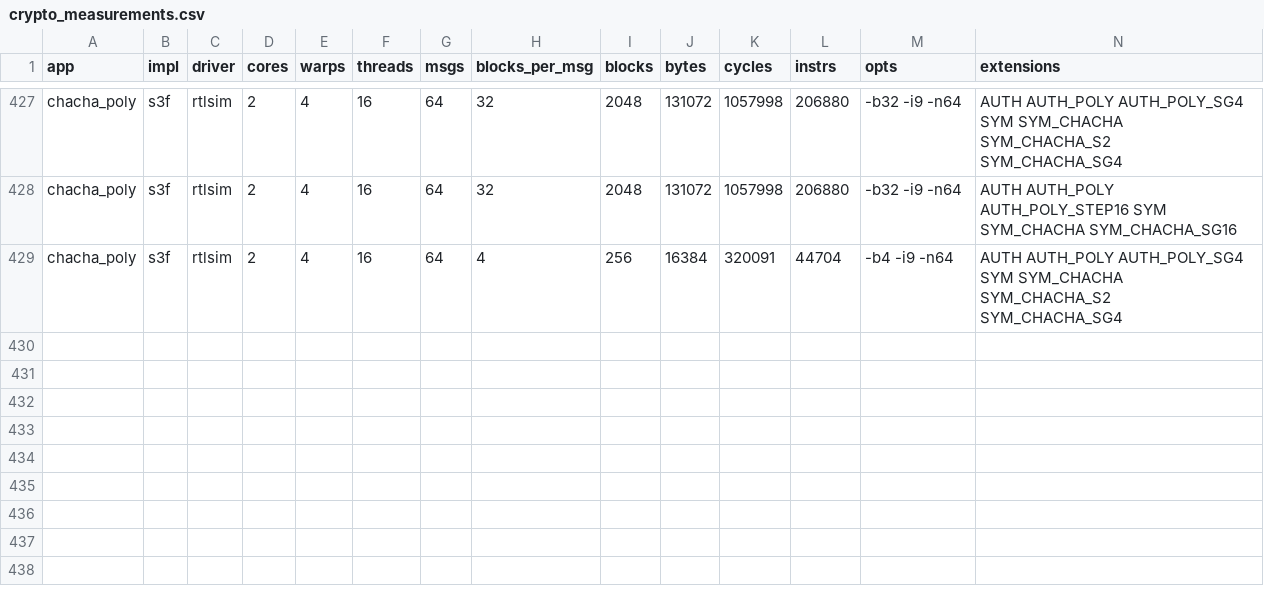
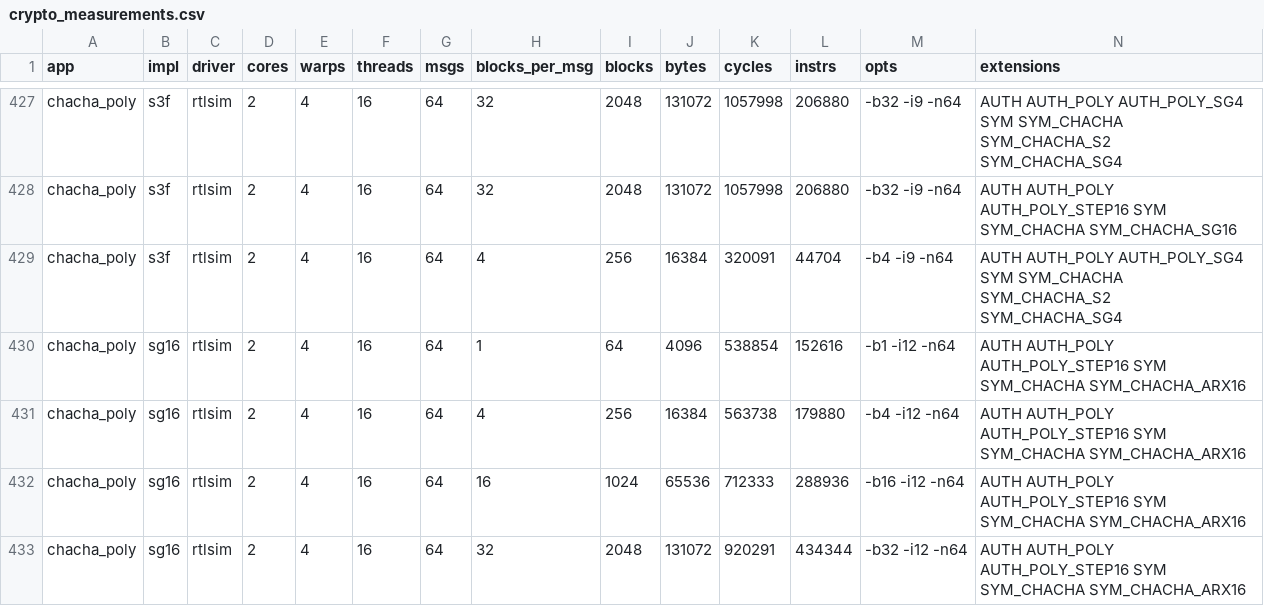
Before and after one commit to JiangboWANGfr/vortexCrypto, a CSV file: docs/proposals/data/crypto_measurements.csv, drawn as a sheet; only a part is shown, gaps mark what is left out; rows hold the shown columns only; the diff names each change by its address in the sheet, - before the commit and + after, or states it on an @@ line.

```diff
--- a/docs/proposals/data/crypto_measurements.csv
+++ b/docs/proposals/data/crypto_measurements.csv
+row 430: chacha_poly | sg16 | rtlsim | 2 | 4 | 16 | 64 | 1 | 64 | 4096 | 538854 | 152616 | -b1 -i12 -n64 | AUTH AUTH_POLY AUTH_POLY_STEP16 SYM SYM_CHACHA SYM_CHACHA_ARX16
+row 431: chacha_poly | sg16 | rtlsim | 2 | 4 | 16 | 64 | 4 | 256 | 16384 | 563738 | 179880 | -b4 -i12 -n64 | AUTH AUTH_POLY AUTH_POLY_STEP16 SYM SYM_CHACHA SYM_CHACHA_ARX16
+row 432: chacha_poly | sg16 | rtlsim | 2 | 4 | 16 | 64 | 16 | 1024 | 65536 | 712333 | 288936 | -b16 -i12 -n64 | AUTH AUTH_POLY AUTH_POLY_STEP16 SYM SYM_CHACHA SYM_CHACHA_ARX16
+row 433: chacha_poly | sg16 | rtlsim | 2 | 4 | 16 | 64 | 32 | 2048 | 131072 | 920291 | 434344 | -b32 -i12 -n64 | AUTH AUTH_POLY AUTH_POLY_STEP16 SYM SYM_CHACHA SYM_CHACHA_ARX16
```
Also changed, not shown: 3 other files.
